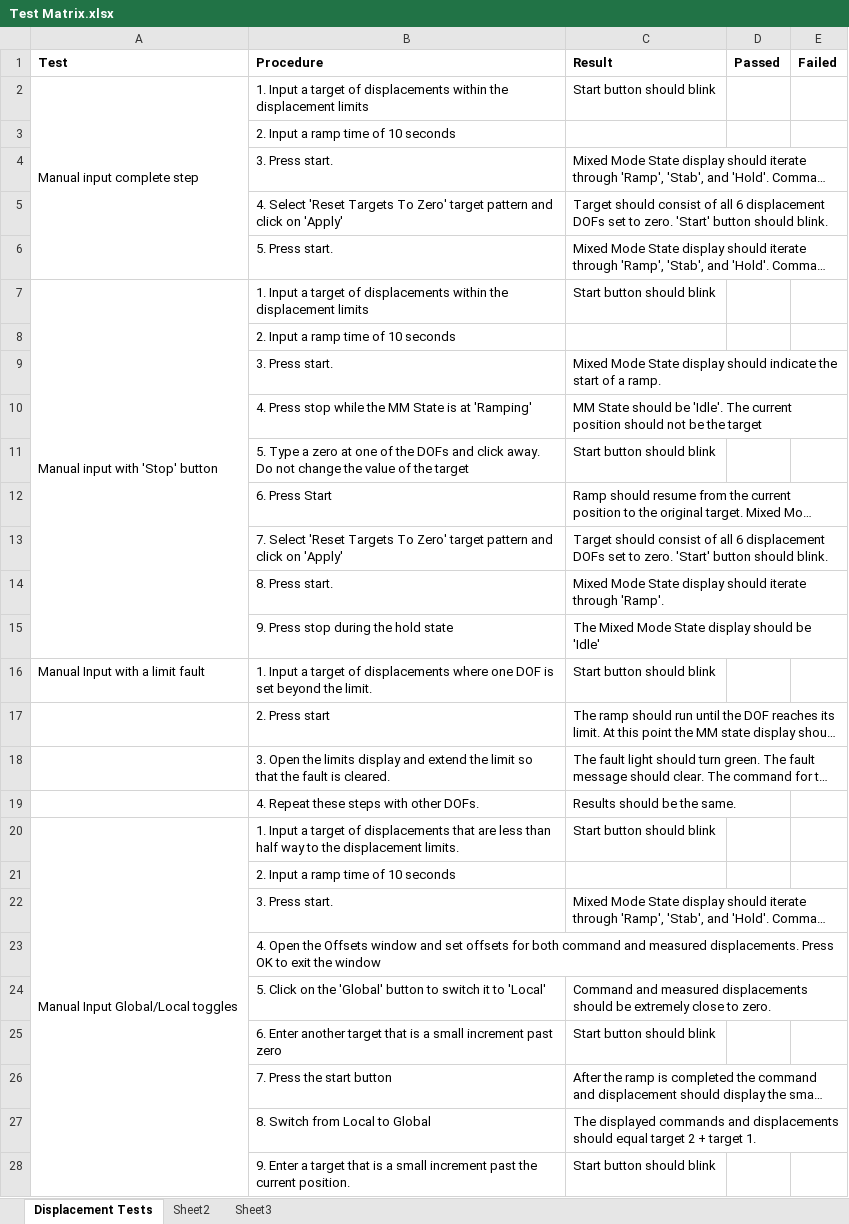
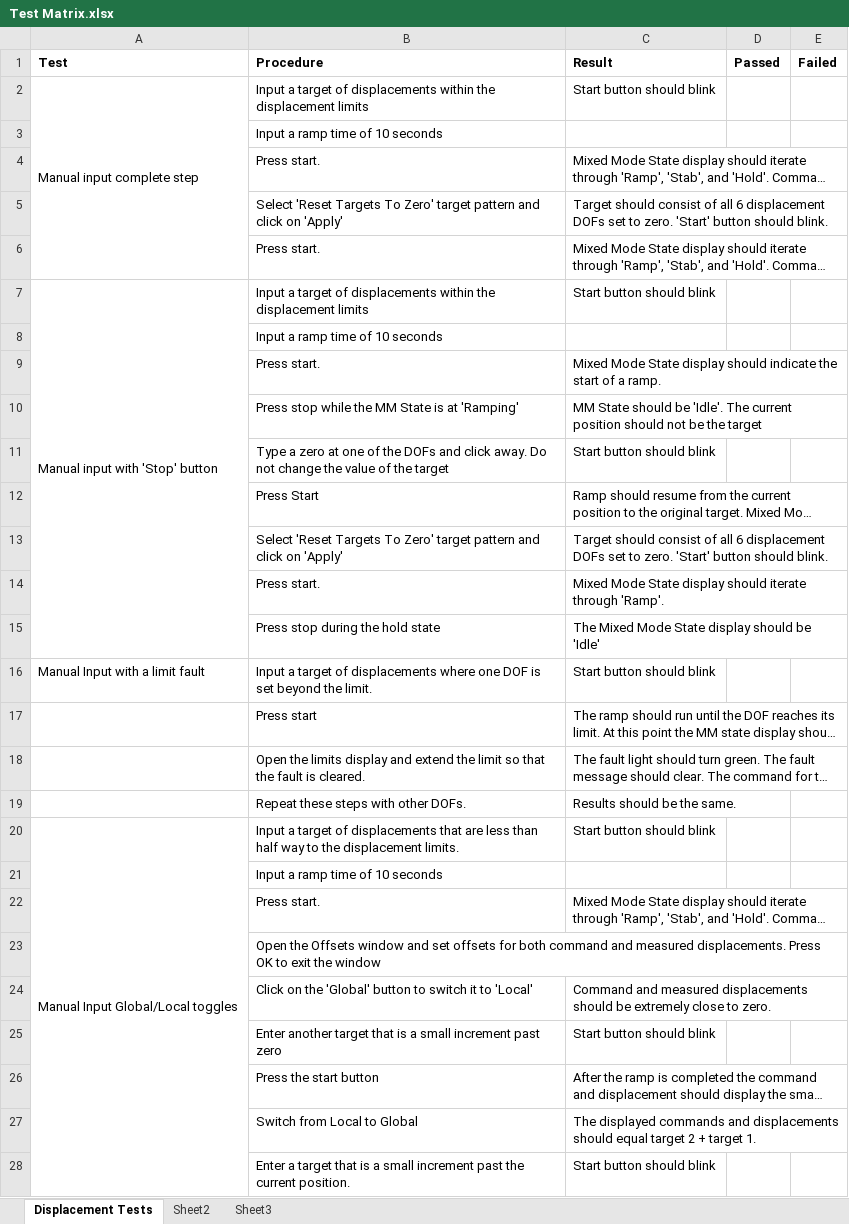
Before and after one commit to mbletzinger/lbcb-om, an Excel workbook: Test Matrix.xlsx, sheet Displacement Tests, drawn as a sheet; only a part is shown; long unchanged cells end in …; values as stored, in another font and other column widths than the file's, no borders; the diff covers the shown part only; the diff names each change by its address in the sheet, - before the commit and + after, or states it on an @@ line.

Commit message:
added test matrix

```diff
--- a/Test Matrix.xlsx (sheet Displacement Tests)
+++ b/Test Matrix.xlsx (sheet Displacement Tests)
-B2 (Procedure): 1. Input a…
+B2 (Procedure): Input a…
-B3 (Procedure): 2. Input a ramp time of 10 seconds
+B3 (Procedure): Input a ramp time of 10 seconds
-B4 (Procedure): 3. Press start.
+B4 (Procedure): Press start.
-B5 (Procedure): 4. Select 'Reset…
+B5 (Procedure): Select 'Reset…
-B6 (Procedure): 5. Press start.
+B6 (Procedure): Press start.
-B7 (Procedure): 1. Input a…
+B7 (Procedure): Input a…
-B8 (Procedure): 2. Input a ramp time of 10 seconds
+B8 (Procedure): Input a ramp time of 10 seconds
-B9 (Procedure): 3. Press start.
+B9 (Procedure): Press start.
-B10 (Procedure): 4. Press stop…
+B10 (Procedure): Press stop…
-B11 (Procedure): 5. Type a…
+B11 (Procedure): Type a…
-B12 (Procedure): 6. Press Start
+B12 (Procedure): Press Start
-B13 (Procedure): 7. Select 'Reset…
+B13 (Procedure): Select 'Reset…
-B14 (Procedure): 8. Press start.
+B14 (Procedure): Press start.
-B15 (Procedure): 9. Press stop during the hold state
+B15 (Procedure): Press stop during the hold state
-B16 (Procedure): 1. Input a…
+B16 (Procedure): Input a…
-B17 (Procedure): 2. Press start
+B17 (Procedure): Press start
-B18 (Procedure): 3. Open the…
+B18 (Procedure): Open the…
-B19 (Procedure): 4. Repeat these steps with other DOFs.
+B19 (Procedure): Repeat these steps with other DOFs.
-B20 (Procedure): 1. Input a…
+B20 (Procedure): Input a…
-B21 (Procedure): 2. Input a ramp time of 10 seconds
+B21 (Procedure): Input a ramp time of 10 seconds
-B22 (Procedure): 3. Press start.
+B22 (Procedure): Press start.
-B23 (Procedure): 4. Open the…
+B23 (Procedure): Open the…
-B24 (Procedure): 5. Click on…
+B24 (Procedure): Click on…
-B25 (Procedure): 6. Enter another…
+B25 (Procedure): Enter another…
-B26 (Procedure): 7. Press the start button
+B26 (Procedure): Press the start button
-B27 (Procedure): 8. Switch from Local to Global
+B27 (Procedure): Switch from Local to Global
-B28 (Procedure): 9. Enter a…
+B28 (Procedure): Enter a…
```
Also changed, not shown: 3 added rows, 1 removed row and 19 edited cells elsewhere in this sheet.
